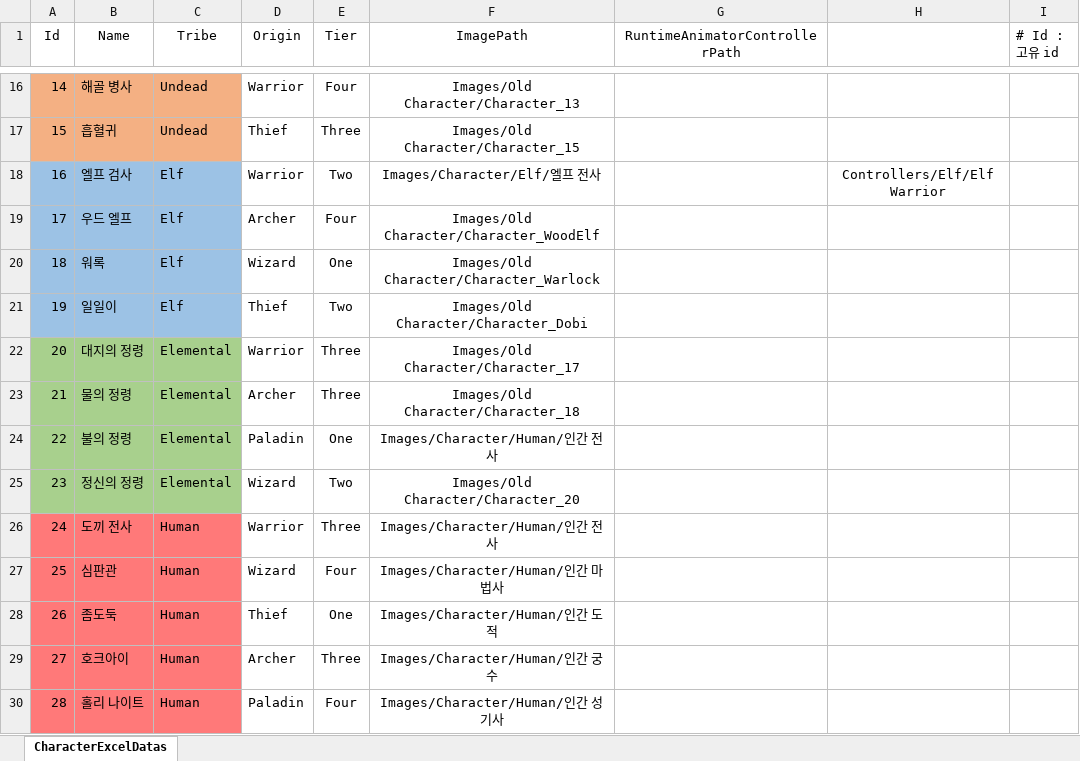
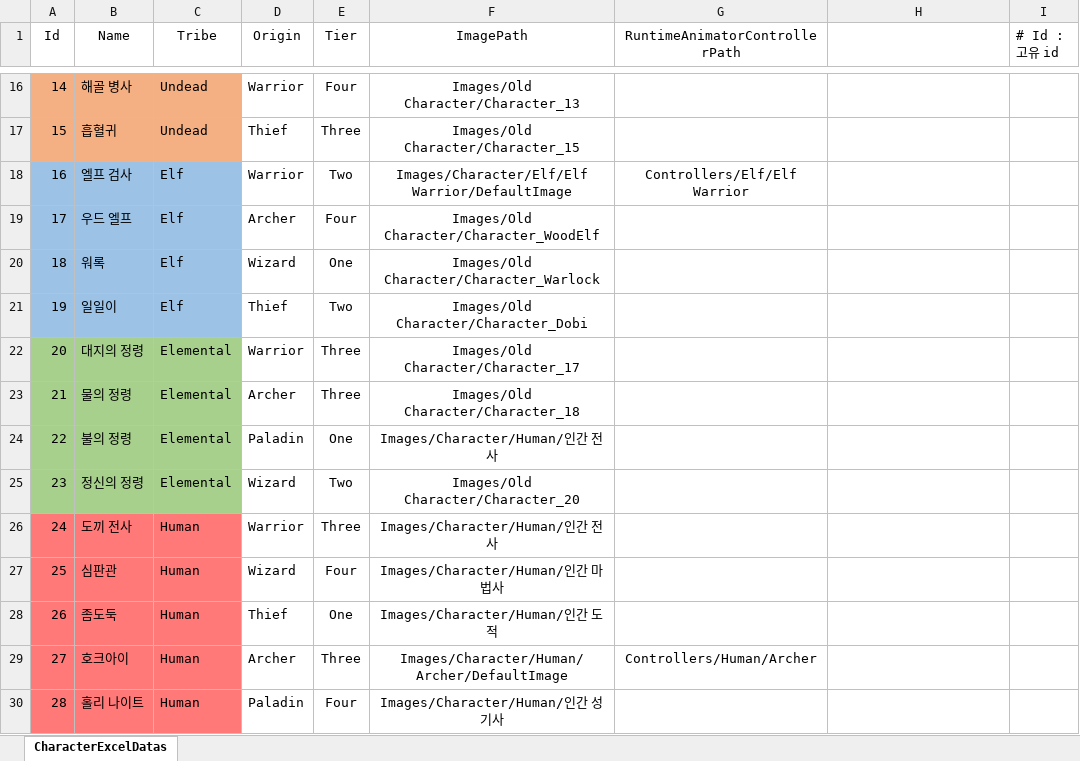
Before and after one commit to jwkim9612/Synergy-Dungeon, an Excel workbook: Assets/Shared/ExcelImporter/Excels/Character/CharacterDataSheet.xlsx, sheet CharacterExcelDatas, drawn as a sheet; only a part is shown, gaps mark what is left out; values as stored, in another font and other column widths than the file's, no borders; the diff names each change by its address in the sheet, - before the commit and + after, or states it on an @@ line.

```diff
--- a/Assets/Shared/ExcelImporter/Excels/Character/CharacterDataSheet.xlsx (sheet CharacterExcelDatas)
+++ b/Assets/Shared/ExcelImporter/Excels/Character/CharacterDataSheet.xlsx (sheet CharacterExcelDatas)
-F18 (ImagePath): Images/Character/Elf/엘프 전사
+F18 (ImagePath): Images/Character/Elf/Elf Warrior/DefaultImage
-G18 (RuntimeAnimatorControllerPath): (empty)
+G18 (RuntimeAnimatorControllerPath): Controllers/Elf/Elf Warrior
-H18: Controllers/Elf/Elf Warrior
+H18: (empty)
-F29 (ImagePath): Images/Character/Human/인간 궁수
+F29 (ImagePath): Images/Character/Human/Archer/DefaultImage
-G29 (RuntimeAnimatorControllerPath): (empty)
+G29 (RuntimeAnimatorControllerPath): Controllers/Human/Archer
```
Also changed, not shown: 56 other files.
